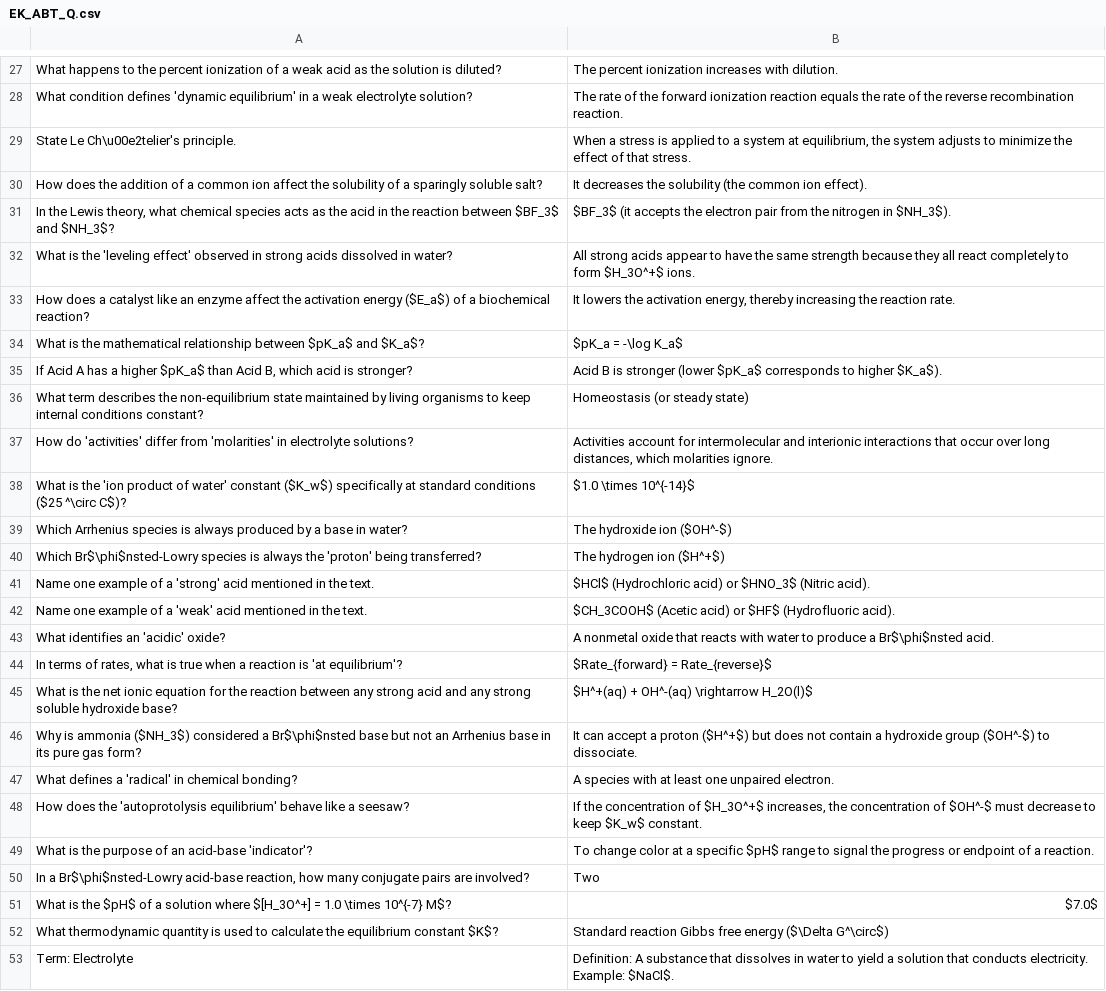
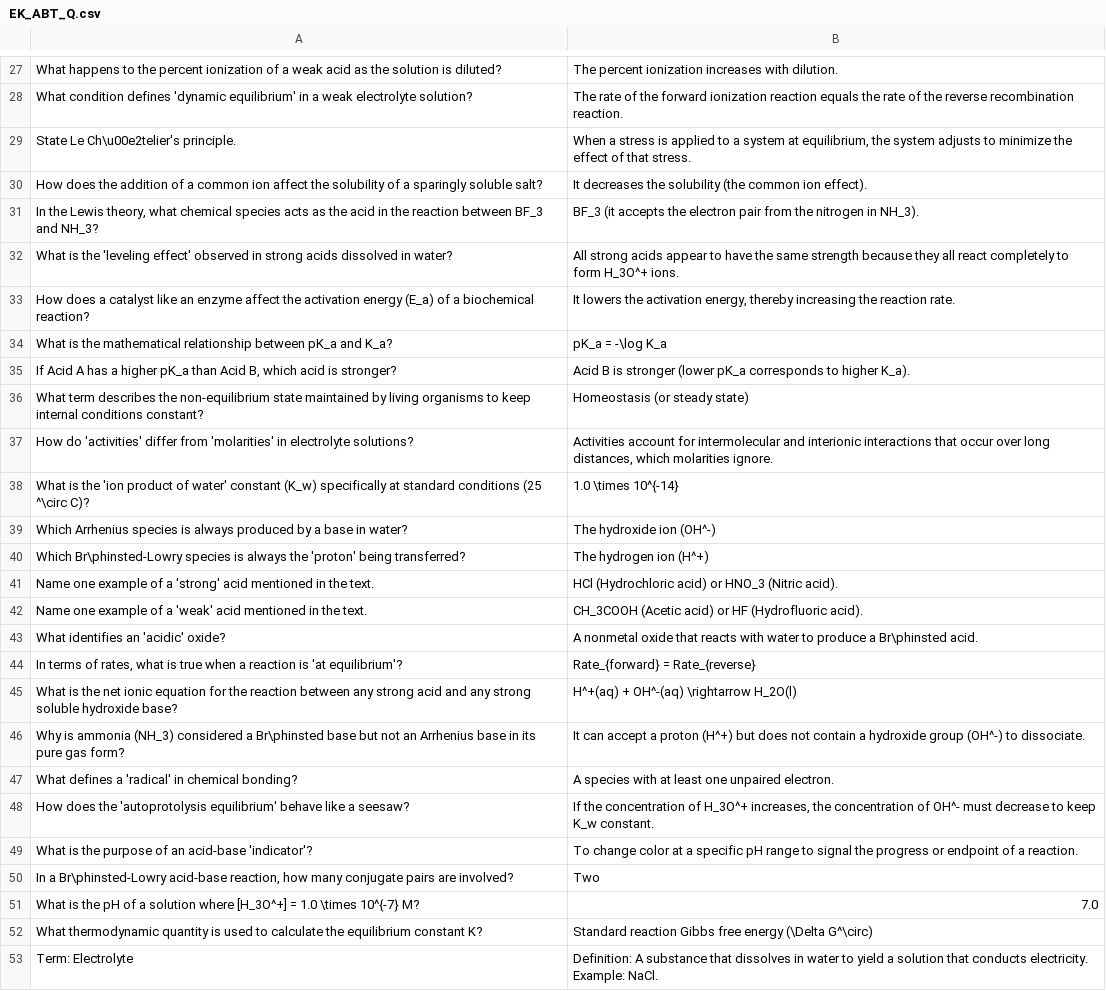
Before and after one commit to cristyyalbertyy-hub/Chemistry, a CSV file: public/EK_ABT_Q.csv, drawn as a sheet; only a part is shown, gaps mark what is left out; the diff covers the shown part only.

```diff
--- a/public/EK_ABT_Q.csv
+++ b/public/EK_ABT_Q.csv
@@ -30,24 +30,24 @@ State Le Ch\u00e2telier's principle.,"When a stress is applied to a system at eq
 How does the addition of a common ion affect the solubility of a sparingly soluble salt?,It decreases the solubility (the common ion effect).
-"In the Lewis theory, what chemical species acts as the acid in the reaction between $BF_3$ and $NH_3$?",$BF_3$ (it accepts the electron pair from the nitrogen in $NH_3$).
-What is the 'leveling effect' observed in strong acids dissolved in water?,All strong acids appear to have the same strength because they all react completely to form $H_3O^+$ ions.
-How does a catalyst like an enzyme affect the activation energy ($E_a$) of a biochemical reaction?,"It lowers the activation energy, thereby increasing the reaction rate."
-What is the mathematical relationship between $pK_a$ and $K_a$?,$pK_a = -\log K_a$
-"If Acid A has a higher $pK_a$ than Acid B, which acid is stronger?",Acid B is stronger (lower $pK_a$ corresponds to higher $K_a$).
+"In the Lewis theory, what chemical species acts as the acid in the reaction between BF_3 and NH_3?",BF_3 (it accepts the electron pair from the nitrogen in NH_3).
+What is the 'leveling effect' observed in strong acids dissolved in water?,All strong acids appear to have the same strength because they all react completely to form H_3O^+ ions.
+How does a catalyst like an enzyme affect the activation energy (E_a) of a biochemical reaction?,"It lowers the activation energy, thereby increasing the reaction rate."
+What is the mathematical relationship between pK_a and K_a?,pK_a = -\log K_a
+"If Acid A has a higher pK_a than Acid B, which acid is stronger?",Acid B is stronger (lower pK_a corresponds to higher K_a).
 What term describes the non-equilibrium state maintained by living organisms to keep internal conditions constant?,Homeostasis (or steady state)
 How do 'activities' differ from 'molarities' in electrolyte solutions?,"Activities account for intermolecular and interionic interactions that occur over long distances, which molarities ignore."
-What is the 'ion product of water' constant ($K_w$) specifically at standard conditions ($25 ^\circ C$)?,$1.0 \times 10^{-14}$
-Which Arrhenius species is always produced by a base in water?,The hydroxide ion ($OH^-$)
-Which Br$\phi$nsted-Lowry species is always the 'proton' being transferred?,The hydrogen ion ($H^+$)
-Name one example of a 'strong' acid mentioned in the text.,$HCl$ (Hydrochloric acid) or $HNO_3$ (Nitric acid).
-Name one example of a 'weak' acid mentioned in the text.,$CH_3COOH$ (Acetic acid) or $HF$ (Hydrofluoric acid).
-What identifies an 'acidic' oxide?,A nonmetal oxide that reacts with water to produce a Br$\phi$nsted acid.
-"In terms of rates, what is true when a reaction is 'at equilibrium'?",$Rate_{forward} = Rate_{reverse}$
-What is the net ionic equation for the reaction between any strong acid and any strong soluble hydroxide base?,$H^+(aq) + OH^-(aq) \rightarrow H_2O(l)$
-Why is ammonia ($NH_3$) considered a Br$\phi$nsted base but not an Arrhenius base in its pure gas form?,It can accept a proton ($H^+$) but does not contain a hydroxide group ($OH^-$) to dissociate.
+What is the 'ion product of water' constant (K_w) specifically at standard conditions (25 ^\circ C)?,1.0 \times 10^{-14}
+Which Arrhenius species is always produced by a base in water?,The hydroxide ion (OH^-)
+Which Br\phinsted-Lowry species is always the 'proton' being transferred?,The hydrogen ion (H^+)
+Name one example of a 'strong' acid mentioned in the text.,HCl (Hydrochloric acid) or HNO_3 (Nitric acid).
+Name one example of a 'weak' acid mentioned in the text.,CH_3COOH (Acetic acid) or HF (Hydrofluoric acid).
+What identifies an 'acidic' oxide?,A nonmetal oxide that reacts with water to produce a Br\phinsted acid.
+"In terms of rates, what is true when a reaction is 'at equilibrium'?",Rate_{forward} = Rate_{reverse}
+What is the net ionic equation for the reaction between any strong acid and any strong soluble hydroxide base?,H^+(aq) + OH^-(aq) \rightarrow H_2O(l)
+Why is ammonia (NH_3) considered a Br\phinsted base but not an Arrhenius base in its pure gas form?,It can accept a proton (H^+) but does not contain a hydroxide group (OH^-) to dissociate.
 What defines a 'radical' in chemical bonding?,A species with at least one unpaired electron.
-How does the 'autoprotolysis equilibrium' behave like a seesaw?,"If the concentration of $H_3O^+$ increases, the concentration of $OH^-$ must decrease to keep $K_w$ constant."
-What is the purpose of an acid-base 'indicator'?,To change color at a specific $pH$ range to signal the progress or endpoint of a reaction.
-"In a Br$\phi$nsted-Lowry acid-base reaction, how many conjugate pairs are involved?",Two
-What is the $pH$ of a solution where $[H_3O^+] = 1.0 \times 10^{-7} M$?,$7.0$
-What thermodynamic quantity is used to calculate the equilibrium constant $K$?,Standard reaction Gibbs free energy ($\Delta G^\circ$)
-Term: Electrolyte,Definition: A substance that dissolves in water to yield a solution that conducts electricity. Example: $NaCl$.
+How does the 'autoprotolysis equilibrium' behave like a seesaw?,"If the concentration of H_3O^+ increases, the concentration of OH^- must decrease to keep K_w constant."
+What is the purpose of an acid-base 'indicator'?,To change color at a specific pH range to signal the progress or endpoint of a reaction.
+"In a Br\phinsted-Lowry acid-base reaction, how many conjugate pairs are involved?",Two
+What is the pH of a solution where [H_3O^+] = 1.0 \times 10^{-7} M?,7.0
+What thermodynamic quantity is used to calculate the equilibrium constant K?,Standard reaction Gibbs free energy (\Delta G^\circ)
+Term: Electrolyte,Definition: A substance that dissolves in water to yield a solution that conducts electricity. Example: NaCl.
```
Also changed, not shown: 1 added row, 1 removed row and 30 edited cells elsewhere in this file, public/AS_QNO_Q.csv, public/EK_PB_Q.csv, 26 other files.
